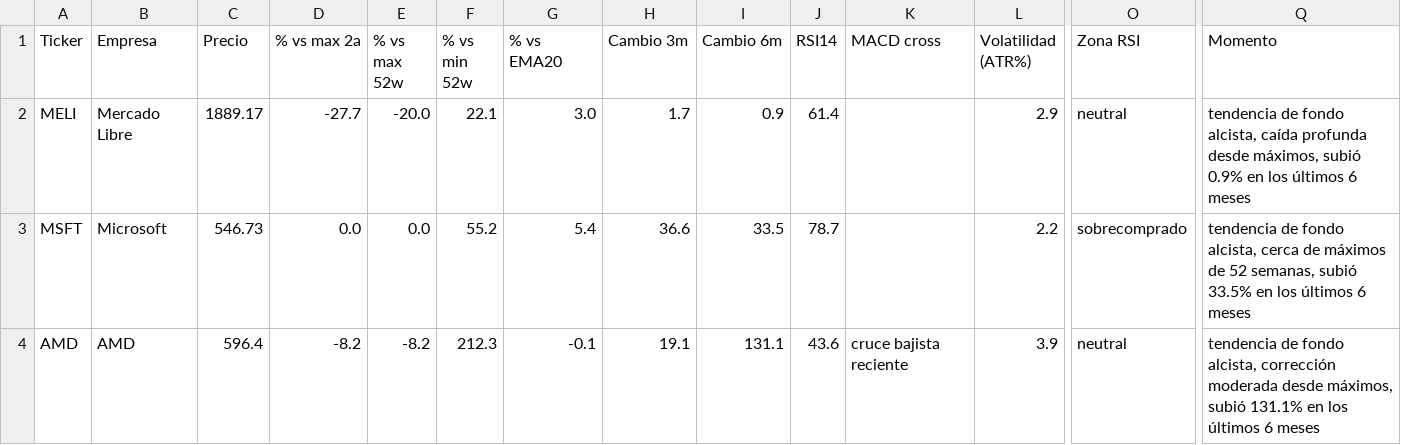
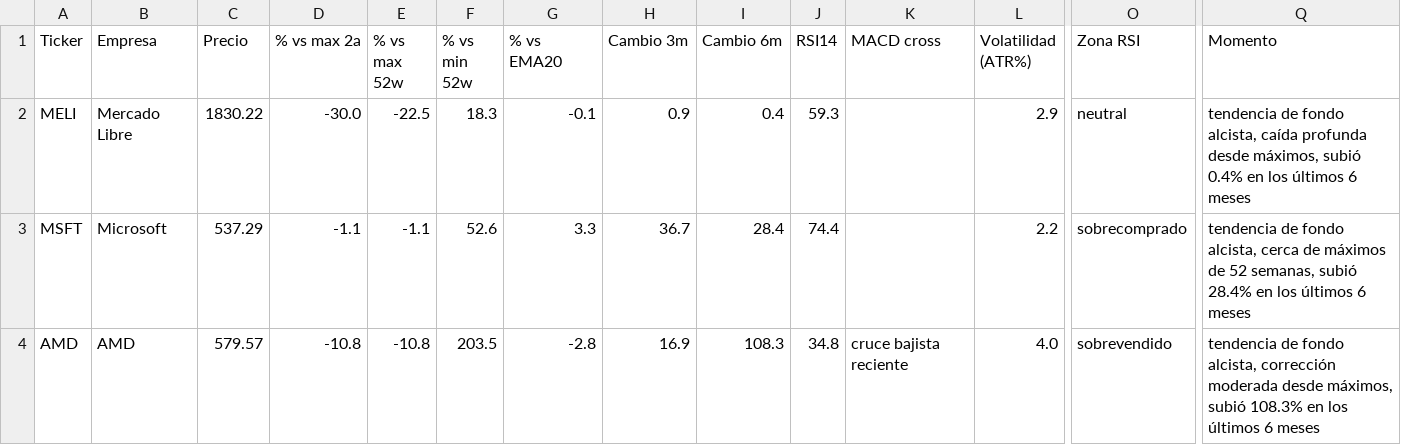
Before and after one commit to marianobuglio/invest-agent, a CSV file: analysis_result.csv, drawn as a sheet; only a part is shown, gaps mark what is left out; the diff covers the shown part only; the diff names each change by its address in the sheet, - before the commit and + after, or states it on an @@ line.

```diff
--- a/analysis_result.csv
+++ b/analysis_result.csv
-C2 (Precio): 1889.17
+C2 (Precio): 1830.22
-D2 (% vs max 2a): -27.7
+D2 (% vs max 2a): -30.0
-E2 (% vs max 52w): -20.0
+E2 (% vs max 52w): -22.5
-F2 (% vs min 52w): 22.1
+F2 (% vs min 52w): 18.3
-G2 (% vs EMA20): 3.0
+G2 (% vs EMA20): -0.1
-H2 (Cambio 3m): 1.7
+H2 (Cambio 3m): 0.9
-I2 (Cambio 6m): 0.9
+I2 (Cambio 6m): 0.4
-J2 (RSI14): 61.4
+J2 (RSI14): 59.3
-Q2 (Momento): …máximos, subió 0.9% en los…
+Q2 (Momento): …máximos, subió 0.4% en los…
-C3 (Precio): 546.73
+C3 (Precio): 537.29
-D3 (% vs max 2a): 0.0
+D3 (% vs max 2a): -1.1
-E3 (% vs max 52w): 0.0
+E3 (% vs max 52w): -1.1
-F3 (% vs min 52w): 55.2
+F3 (% vs min 52w): 52.6
-G3 (% vs EMA20): 5.4
+G3 (% vs EMA20): 3.3
-H3 (Cambio 3m): 36.6
+H3 (Cambio 3m): 36.7
-I3 (Cambio 6m): 33.5
+I3 (Cambio 6m): 28.4
-J3 (RSI14): 78.7
+J3 (RSI14): 74.4
-Q3 (Momento): …semanas, subió 33.5% en los…
+Q3 (Momento): …semanas, subió 28.4% en los…
-C4 (Precio): 596.4
+C4 (Precio): 579.57
-D4 (% vs max 2a): -8.2
+D4 (% vs max 2a): -10.8
-E4 (% vs max 52w): -8.2
+E4 (% vs max 52w): -10.8
-F4 (% vs min 52w): 212.3
+F4 (% vs min 52w): 203.5
-G4 (% vs EMA20): -0.1
+G4 (% vs EMA20): -2.8
-H4 (Cambio 3m): 19.1
+H4 (Cambio 3m): 16.9
-I4 (Cambio 6m): 131.1
+I4 (Cambio 6m): 108.3
-J4 (RSI14): 43.6
+J4 (RSI14): 34.8
-L4 (Volatilidad (ATR%)): 3.9
+L4 (Volatilidad (ATR%)): 4.0
-O4 (Zona RSI): neutral
+O4 (Zona RSI): sobrevendido
-Q4 (Momento): …máximos, subió 131.1% en los…
+Q4 (Momento): …máximos, subió 108.3% en los…
```
Also changed, not shown: 85 edited cells elsewhere in this file, state_previous_run.csv, 2 other files.
